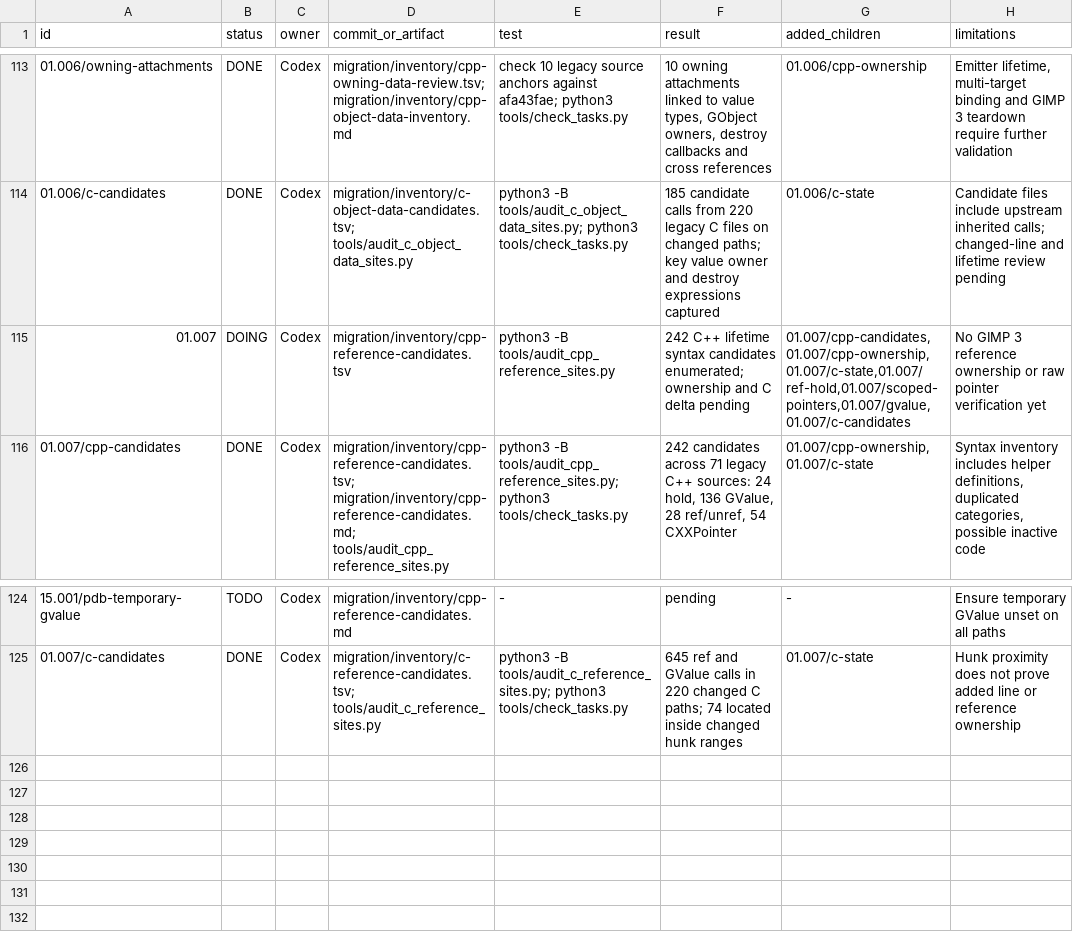
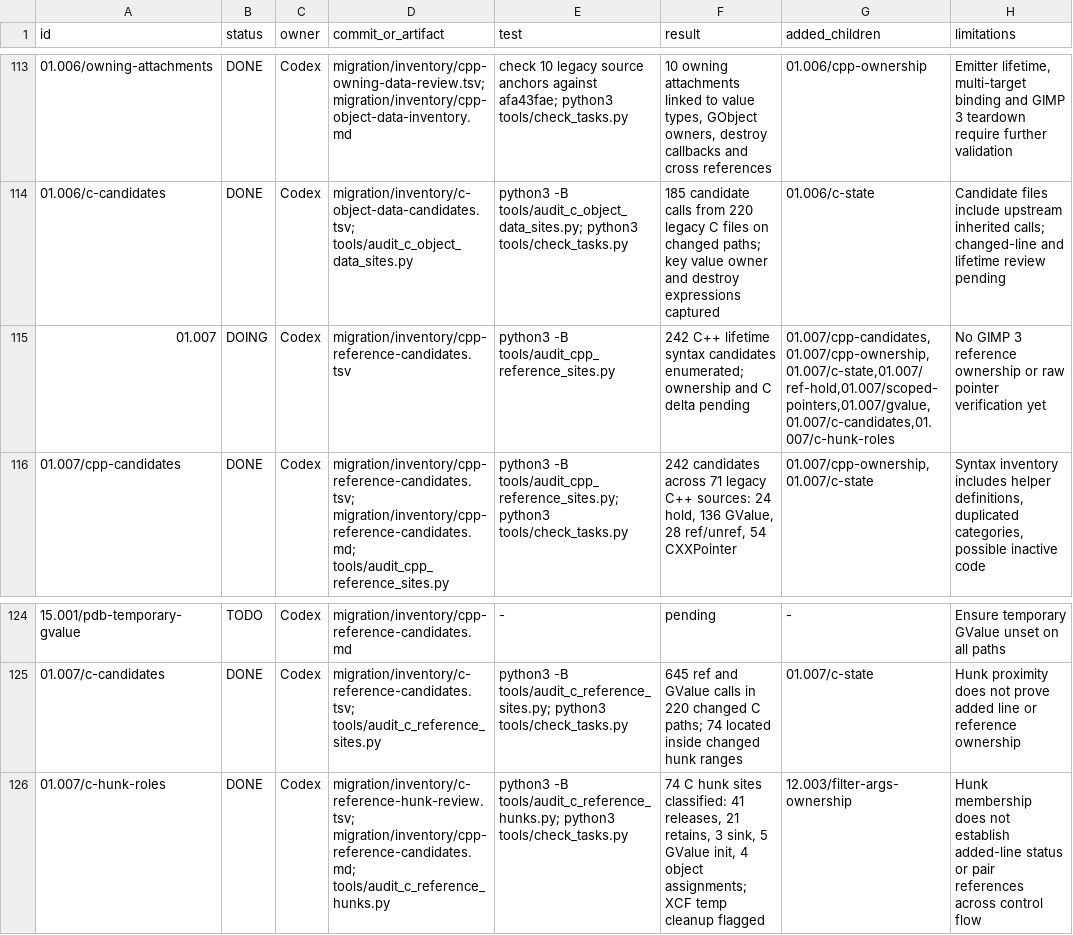
Before and after one commit to seagetch/gimp-painter, a TSV file: migration/progress.tsv, drawn as a sheet; only a part is shown, gaps mark what is left out.

Commit message:
Classify C reference operations near migration hunks

```diff
--- a/migration/progress.tsv
+++ b/migration/progress.tsv
@@ -114,3 +114,3 @@ id	status	owner	commit_or_artifact	test	result	added_children	limitations
 01.006/c-candidates	DONE	Codex	migration/inventory/c-object-data-candidates.tsv; tools/audit_c_object_data_sites.py	python3 -B tools/audit_c_object_data_sites.py; python3 tools/check_tasks.py	185 candidate calls from 220 legacy C files on changed paths; key value owner and destroy expressions captured	01.006/c-state	Candidate files include upstream inherited calls; changed-line and lifetime review pending
-01.007	DOING	Codex	migration/inventory/cpp-reference-candidates.tsv	python3 -B tools/audit_cpp_reference_sites.py	242 C++ lifetime syntax candidates enumerated; ownership and C delta pending	01.007/cpp-candidates,01.007/cpp-ownership,01.007/c-state,01.007/ref-hold,01.007/scoped-pointers,01.007/gvalue,01.007/c-candidates	No GIMP 3 reference ownership or raw pointer verification yet
+01.007	DOING	Codex	migration/inventory/cpp-reference-candidates.tsv	python3 -B tools/audit_cpp_reference_sites.py	242 C++ lifetime syntax candidates enumerated; ownership and C delta pending	01.007/cpp-candidates,01.007/cpp-ownership,01.007/c-state,01.007/ref-hold,01.007/scoped-pointers,01.007/gvalue,01.007/c-candidates,01.007/c-hunk-roles	No GIMP 3 reference ownership or raw pointer verification yet
 01.007/cpp-candidates	DONE	Codex	migration/inventory/cpp-reference-candidates.tsv; migration/inventory/cpp-reference-candidates.md; tools/audit_cpp_reference_sites.py	python3 -B tools/audit_cpp_reference_sites.py; python3 tools/check_tasks.py	242 candidates across 71 legacy C++ sources: 24 hold, 136 GValue, 28 ref/unref, 54 CXXPointer	01.007/cpp-ownership,01.007/c-state	Syntax inventory includes helper definitions, duplicated categories, possible inactive code
@@ -125 +125,2 @@ id	status	owner	commit_or_artifact	test	result	added_children	limitations
 01.007/c-candidates	DONE	Codex	migration/inventory/c-reference-candidates.tsv; tools/audit_c_reference_sites.py	python3 -B tools/audit_c_reference_sites.py; python3 tools/check_tasks.py	645 ref and GValue calls in 220 changed C paths; 74 located inside changed hunk ranges	01.007/c-state	Hunk proximity does not prove added line or reference ownership
+01.007/c-hunk-roles	DONE	Codex	migration/inventory/c-reference-hunk-review.tsv; migration/inventory/cpp-reference-candidates.md; tools/audit_c_reference_hunks.py	python3 -B tools/audit_c_reference_hunks.py; python3 tools/check_tasks.py	74 C hunk sites classified: 41 releases, 21 retains, 3 sink, 5 GValue init, 4 object assignments; XCF temp cleanup flagged	12.003/filter-args-ownership	Hunk membership does not establish added-line status or pair references across control flow
```
Also changed, not shown: 4 other files.
